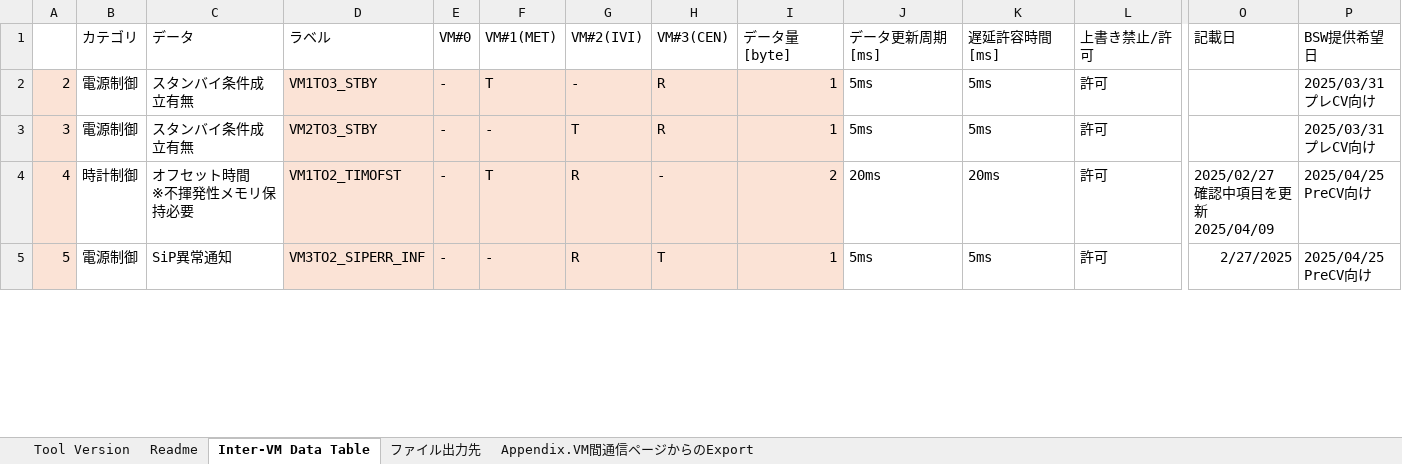
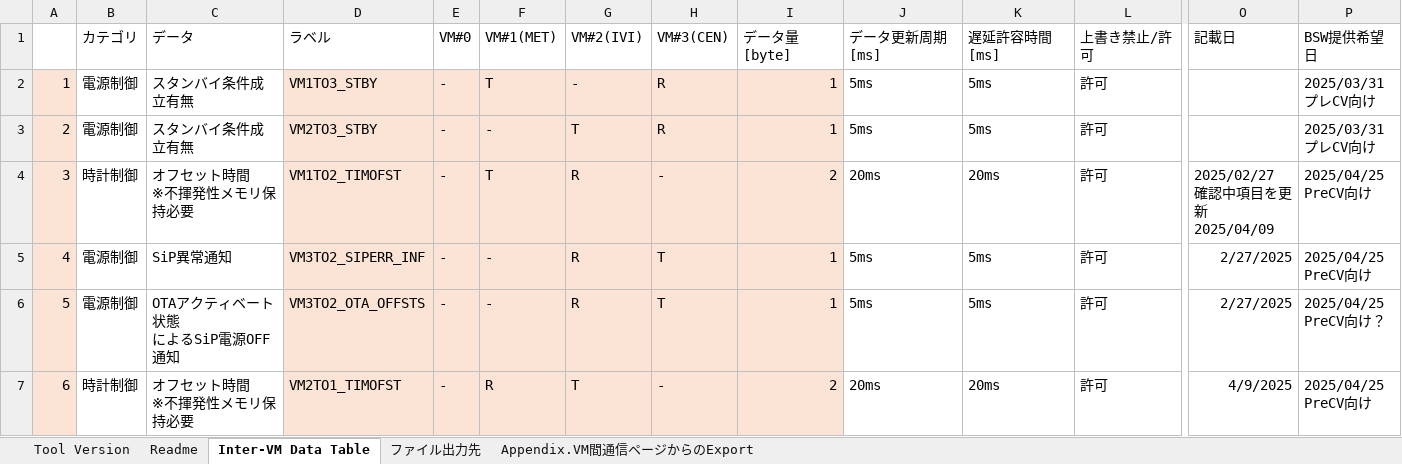
Before and after one commit to yuya-yamase/intro_git, an Excel workbook: tool_cfg/iVDsh/iVDsh_ConfigTool_r2.xlsm, sheet Inter-VM Data Table, drawn as a sheet; only a part is shown, gaps mark what is left out; values as stored, in another font and other column widths than the file's, no borders; charts and pictures not drawn; addresses are those after the commit; rows hold the shown columns only; ↵ is a line break in a cell; the diff covers the shown part only; the diff names each change by its address in the sheet, - before the commit and + after, or states it on an @@ line.

```diff
--- a/tool_cfg/iVDsh/iVDsh_ConfigTool_r2.xlsm (sheet Inter-VM Data Table)
+++ b/tool_cfg/iVDsh/iVDsh_ConfigTool_r2.xlsm (sheet Inter-VM Data Table)
+row 2: 1 | 電源制御 | スタンバイ条件成立有無 | VM1TO3_STBY | - | T | - | R | 1 | 5ms | 5ms | 許可 |  | 2025/03/31 ↵ プレCV向け
-D3 (ラベル): VM1TO3_STBY
+D3 (ラベル): VM2TO3_STBY
-F3 (VM#1(MET)): T
+F3 (VM#1(MET)): -
-G3 (VM#2(IVI)): -
+G3 (VM#2(IVI)): T
-B4 (カテゴリ): 電源制御
+B4 (カテゴリ): 時計制御
-C4 (データ): スタンバイ条件成立有無
+C4 (データ): オフセット時間 ↵ ※不揮発性メモリ保持必要
-D4 (ラベル): VM2TO3_STBY
+D4 (ラベル): VM1TO2_TIMOFST
-F4 (VM#1(MET)): -
+F4 (VM#1(MET)): T
-G4 (VM#2(IVI)): T
+G4 (VM#2(IVI)): R
-H4 (VM#3(CEN)): R
+H4 (VM#3(CEN)): -
-I4 (データ量[byte]): 1
+I4 (データ量[byte]): 2
-J4 (データ更新周期[ms]): 5ms
+J4 (データ更新周期[ms]): 20ms
-K4 (遅延許容時間[ms]): 5ms
+K4 (遅延許容時間[ms]): 20ms
-O4 (記載日): (empty)
+O4 (記載日): 2025/02/27 ↵ 確認中項目を更新 ↵ 2025/04/09
-P4 (BSW提供希望日): 2025/03/31 ↵ プレCV向け
+P4 (BSW提供希望日): 2025/04/25 ↵ PreCV向け
-B5 (カテゴリ): 時計制御
+B5 (カテゴリ): 電源制御
-C5 (データ): オフセット時間 ↵ ※不揮発性メモリ保持必要
+C5 (データ): SiP異常通知
-D5 (ラベル): VM1TO2_TIMOFST
+D5 (ラベル): VM3TO2_SIPERR_INF
-F5 (VM#1(MET)): T
+F5 (VM#1(MET)): -
-H5 (VM#3(CEN)): -
+H5 (VM#3(CEN)): T
-I5 (データ量[byte]): 2
+I5 (データ量[byte]): 1
-J5 (データ更新周期[ms]): 20ms
+J5 (データ更新周期[ms]): 5ms
-K5 (遅延許容時間[ms]): 20ms
+K5 (遅延許容時間[ms]): 5ms
-O5 (記載日): 2025/02/27 ↵ 確認中項目を更新 ↵ 2025/04/09
+O5 (記載日): 2/27/2025
-C6 (データ): SiP異常通知
+C6 (データ): OTAアクティベート状態 ↵ によるSiP電源OFF通知
-D6 (ラベル): VM3TO2_SIPERR_INF
+D6 (ラベル): VM3TO2_OTA_OFFSTS
-P6 (BSW提供希望日): 2025/04/25 ↵ PreCV向け
+P6 (BSW提供希望日): 2025/04/25 ↵ PreCV向け？
+row 7: 6 | 時計制御 | オフセット時間 ↵ ※不揮発性メモリ保持必要 | VM2TO1_TIMOFST | - | R | T | - | 2 | 20ms | 20ms | 許可 | 4/9/2025 | 2025/04/25 ↵ PreCV向け
```
Also changed, not shown: 2 added rows, 3 removed rows and 61 edited cells elsewhere in this sheet, 14 other files.
